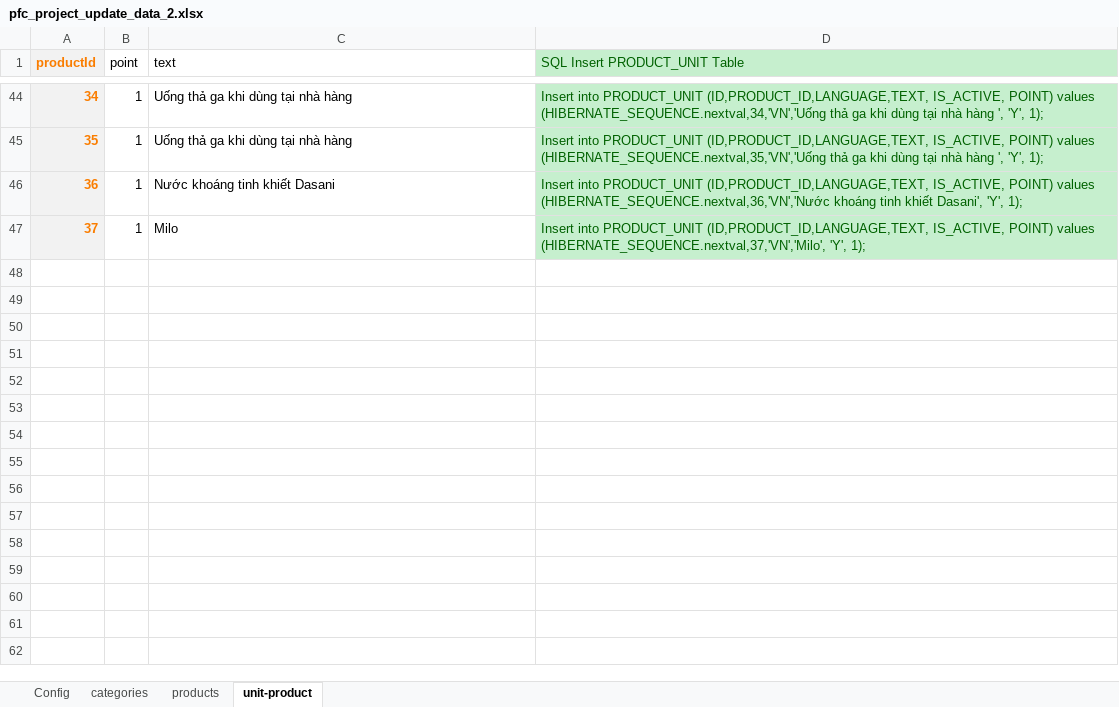
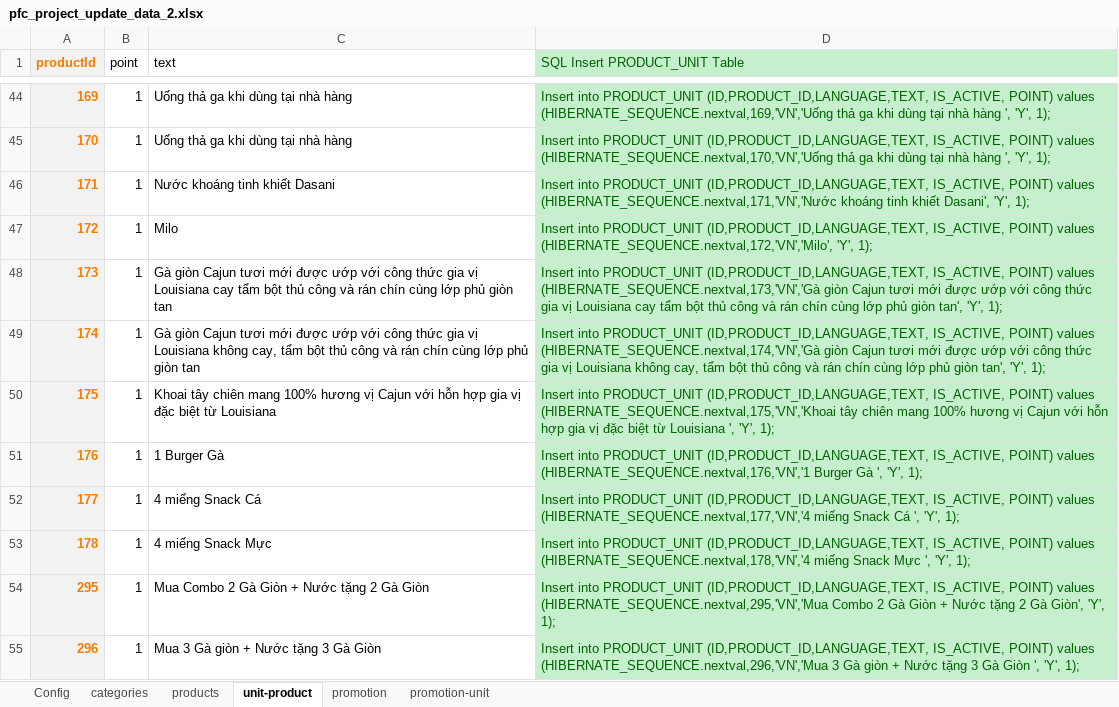
Before and after one commit to maianh93/maianh93.github.io, an Excel workbook: web-project/public/pfc_project_update_data_2.xlsx, sheet unit-product, drawn as a sheet; only a part is shown, gaps mark what is left out; values as stored, in another font and other column widths than the file's, no borders; the diff covers the shown part only; the diff names each change by its address in the sheet, - before the commit and + after, or states it on an @@ line.

```diff
--- a/web-project/public/pfc_project_update_data_2.xlsx (sheet unit-product)
+++ b/web-project/public/pfc_project_update_data_2.xlsx (sheet unit-product)
+sheet tab: promotion
+sheet tab: promotion-unit
-A44 (productId): 34
+A44 (productId): 169
-D44 (SQL Insert PRODUCT_UNIT Table): …POINT) values (HIBERNATE_SEQUENCE.nextval,34,'VN','Uống thả ga…
+D44 (SQL Insert PRODUCT_UNIT Table): …POINT) values (HIBERNATE_SEQUENCE.nextval,169,'VN','Uống thả ga…
-A45 (productId): 35
+A45 (productId): 170
-D45 (SQL Insert PRODUCT_UNIT Table): …POINT) values (HIBERNATE_SEQUENCE.nextval,35,'VN','Uống thả ga…
+D45 (SQL Insert PRODUCT_UNIT Table): …POINT) values (HIBERNATE_SEQUENCE.nextval,170,'VN','Uống thả ga…
-A46 (productId): 36
+A46 (productId): 171
-D46 (SQL Insert PRODUCT_UNIT Table): …POINT) values (HIBERNATE_SEQUENCE.nextval,36,'VN','Nước khoáng tinh…
+D46 (SQL Insert PRODUCT_UNIT Table): …POINT) values (HIBERNATE_SEQUENCE.nextval,171,'VN','Nước khoáng tinh…
-A47 (productId): 37
+A47 (productId): 172
-D47 (SQL Insert PRODUCT_UNIT Table): …POINT) values (HIBERNATE_SEQUENCE.nextval,37,'VN','Milo', 'Y', 1);
+D47 (SQL Insert PRODUCT_UNIT Table): …POINT) values (HIBERNATE_SEQUENCE.nextval,172,'VN','Milo', 'Y', 1);
+row 48: 173 | 1 | Gà giòn Cajun tươi mới được ướp với công thức gia vị Louisiana cay tẩm bột thủ công và rán chín cùng lớp phủ giòn tan | Insert into PRODUCT_UNIT (ID,PRODUCT_ID,LANGUAGE,TEXT, IS_ACTIVE, POINT) values (HIBERNATE_SEQUENCE.nextval,173,'VN','Gà giòn Cajun tươi mới được ướp với công thức gia vị Louisiana cay tẩm bột thủ công và rán chín cùng lớp phủ giòn tan', 'Y', 1);
+row 49: 174 | 1 | Gà giòn Cajun tươi mới được ướp với công thức gia vị Louisiana không cay, tẩm bột thủ công và rán chín cùng lớp phủ giòn tan | Insert into PRODUCT_UNIT (ID,PRODUCT_ID,LANGUAGE,TEXT, IS_ACTIVE, POINT) values (HIBERNATE_SEQUENCE.nextval,174,'VN','Gà giòn Cajun tươi mới được ướp với công thức gia vị Louisiana không cay, tẩm bột thủ công và rán chín cùng lớp phủ giòn tan', 'Y', 1);
+row 50: 175 | 1 | Khoai tây chiên mang 100% hương vị Cajun với hỗn hợp gia vị đặc biệt từ Louisiana | Insert into PRODUCT_UNIT (ID,PRODUCT_ID,LANGUAGE,TEXT, IS_ACTIVE, POINT) values (HIBERNATE_SEQUENCE.nextval,175,'VN','Khoai tây chiên mang 100% hương vị Cajun với hỗn hợp gia vị đặc biệt từ Louisiana ', 'Y', 1);
+row 51: 176 | 1 | 1 Burger Gà | Insert into PRODUCT_UNIT (ID,PRODUCT_ID,LANGUAGE,TEXT, IS_ACTIVE, POINT) values (HIBERNATE_SEQUENCE.nextval,176,'VN','1 Burger Gà ', 'Y', 1);
+row 52: 177 | 1 | 4 miếng Snack Cá | Insert into PRODUCT_UNIT (ID,PRODUCT_ID,LANGUAGE,TEXT, IS_ACTIVE, POINT) values (HIBERNATE_SEQUENCE.nextval,177,'VN','4 miếng Snack Cá ', 'Y', 1);
+row 53: 178 | 1 | 4 miếng Snack Mực | Insert into PRODUCT_UNIT (ID,PRODUCT_ID,LANGUAGE,TEXT, IS_ACTIVE, POINT) values (HIBERNATE_SEQUENCE.nextval,178,'VN','4 miếng Snack Mực ', 'Y', 1);
+row 54: 295 | 1 | Mua Combo 2 Gà Giòn + Nước tặng 2 Gà Giòn | Insert into PRODUCT_UNIT (ID,PRODUCT_ID,LANGUAGE,TEXT, IS_ACTIVE, POINT) values (HIBERNATE_SEQUENCE.nextval,295,'VN','Mua Combo 2 Gà Giòn + Nước tặng 2 Gà Giòn', 'Y', 1);
+row 55: 296 | 1 | Mua 3 Gà giòn + Nước tặng 3 Gà Giòn | Insert into PRODUCT_UNIT (ID,PRODUCT_ID,LANGUAGE,TEXT, IS_ACTIVE, POINT) values (HIBERNATE_SEQUENCE.nextval,296,'VN','Mua 3 Gà giòn + Nước tặng 3 Gà Giòn ', 'Y', 1);
```
Also changed, not shown: 84 edited cells elsewhere in this sheet, sheet products, sheet categories, 29 other files.
